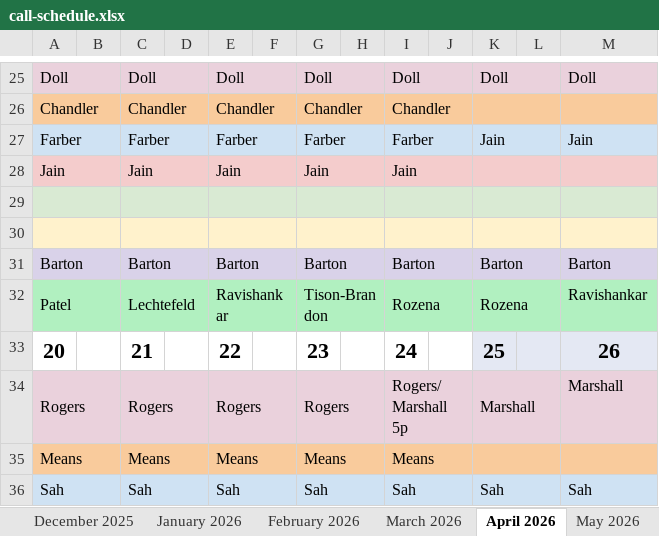
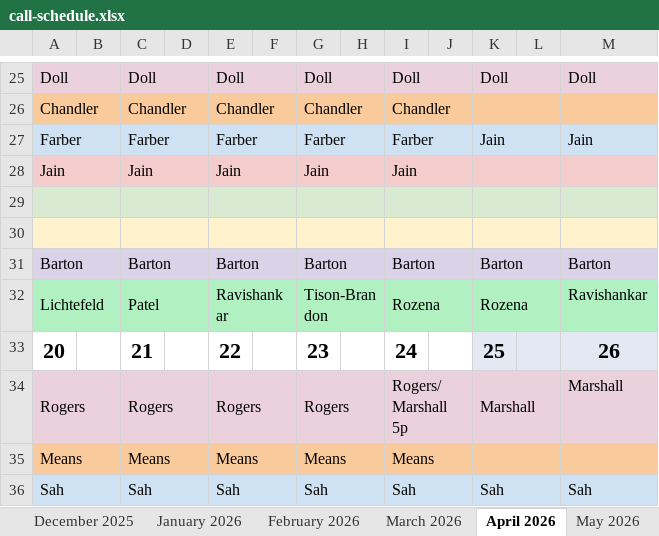
Before and after one commit to dcb271-code/child-neuro-handbook, an Excel workbook: public/pdfs/neuro-on-call/call-schedule.xlsx, sheet April 2026, drawn as a sheet; only a part is shown, gaps mark what is left out; values as stored, in another font and other column widths than the file's, no borders; the diff names each change by its address in the sheet, - before the commit and + after, or states it on an @@ line.

```diff
--- a/public/pdfs/neuro-on-call/call-schedule.xlsx (sheet April 2026)
+++ b/public/pdfs/neuro-on-call/call-schedule.xlsx (sheet April 2026)
-A32: Patel
+A32: Lichtefeld
-C32: Lechtefeld
+C32: Patel
```
Also changed, not shown: sheet May 2026, sheet March 2026, sheet February 2026.
